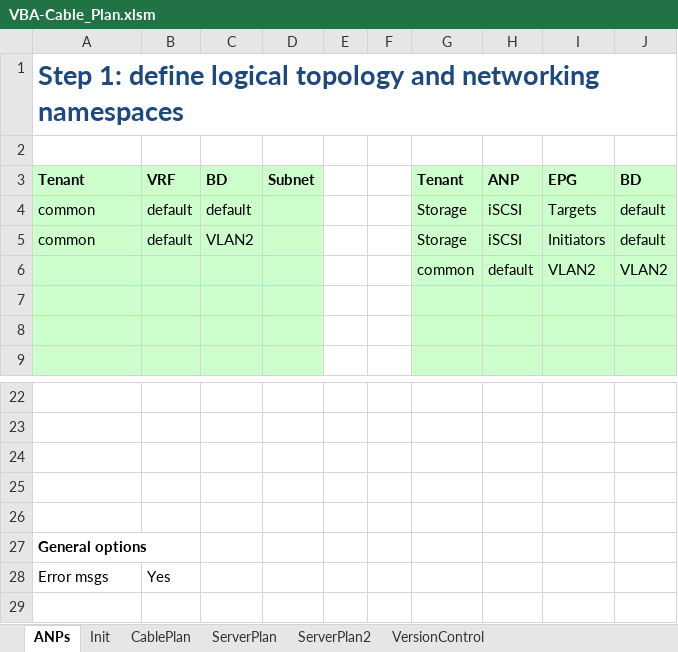
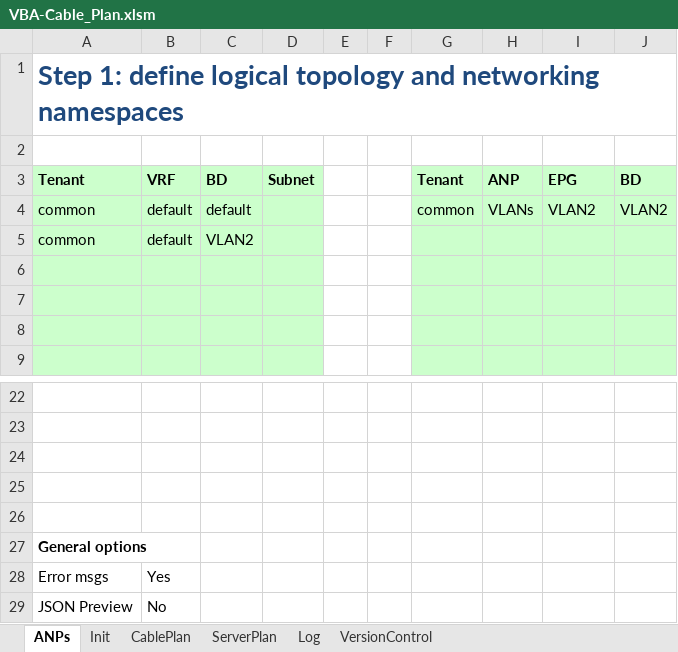
Before and after one commit to erjosito/stuff, an Excel workbook: VBA-Cable_Plan.xlsm, sheet ANPs, drawn as a sheet; only a part is shown, gaps mark what is left out; values as stored, in another font and other column widths than the file's, no borders; charts and pictures not drawn; the diff names each change by its address in the sheet, - before the commit and + after, or states it on an @@ line.

```diff
--- a/VBA-Cable_Plan.xlsm (sheet ANPs)
+++ b/VBA-Cable_Plan.xlsm (sheet ANPs)
-sheet tab: ServerPlan2
+sheet tab: Log
-G4: Storage
+G4: common
-H4: iSCSI
+H4: VLANs
-I4: Targets
+I4: VLAN2
-J4: default
+J4: VLAN2
-G5: Storage
+G5: (empty)
-H5: iSCSI
+H5: (empty)
-I5: Initiators
+I5: (empty)
-J5: default
+J5: (empty)
-row 6:  |  |  |  |  |  | common | default | VLAN2 | VLAN2
+row 6: (empty)
+row 29: JSON Preview | No
```
Also changed, not shown: sheet CablePlan, sheet ServerPlan, sheet Init, sheet VersionControl, formulas that keep their value, charts or pictures.
